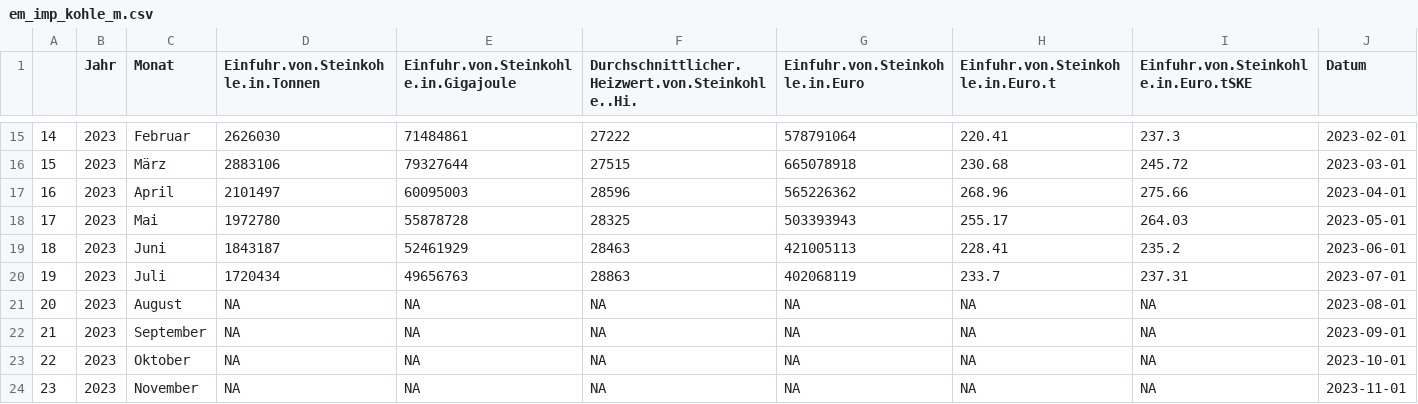
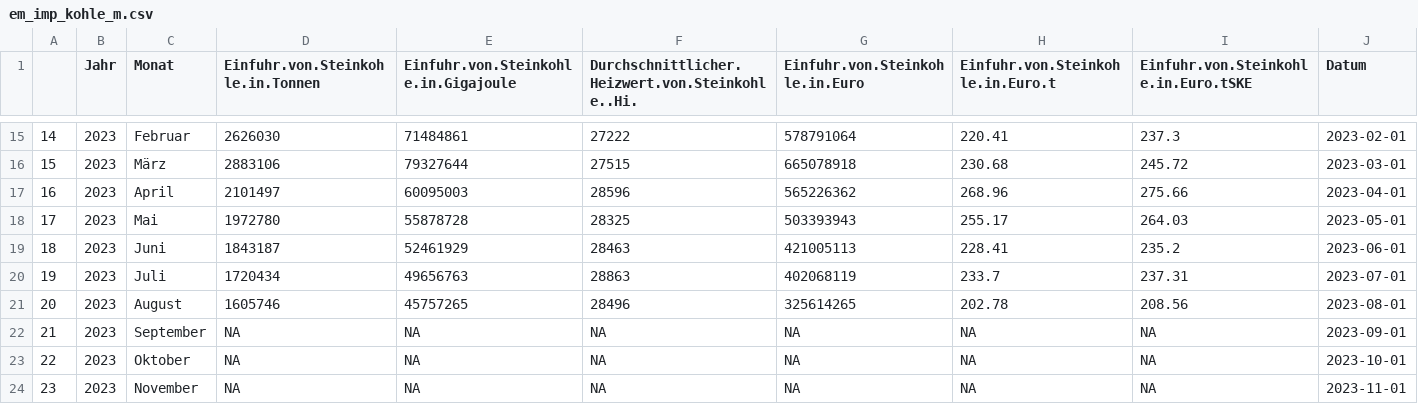
Before and after one commit to anneberner/Tabellen_duke, a CSV file: em_imp_kohle_m.csv, drawn as a sheet; only a part is shown, gaps mark what is left out; the diff names each change by its address in the sheet, - before the commit and + after, or states it on an @@ line.

```diff
--- a/em_imp_kohle_m.csv
+++ b/em_imp_kohle_m.csv
-D21 (Einfuhr.von.Steinkohle.in.Tonnen): NA
+D21 (Einfuhr.von.Steinkohle.in.Tonnen): 1605746
-E21: NA
+E21: 45757265
-F21: NA
+F21: 28496
-G21 (Einfuhr.von.Steinkohle.in.Euro): NA
+G21 (Einfuhr.von.Steinkohle.in.Euro): 325614265
-H21 (Einfuhr.von.Steinkohle.in.Euro.t): NA
+H21 (Einfuhr.von.Steinkohle.in.Euro.t): 202.78
-I21: NA
+I21: 208.56
```
Also changed, not shown: em_hicp_m.csv, em_imp_gas_m.csv, 5 other files.
